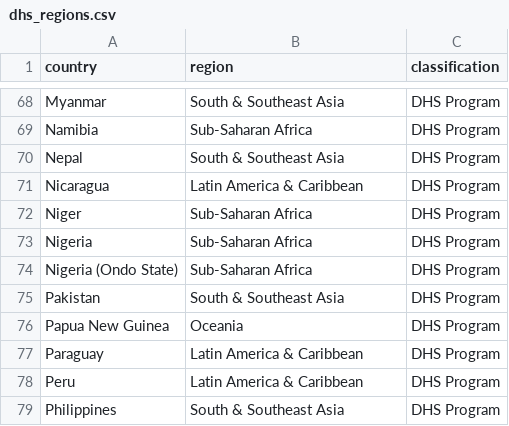
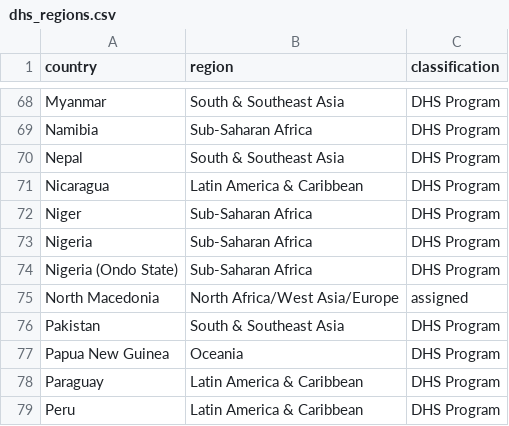
Before and after one commit to EAPD-DRB/Demographic-Gradients, a CSV file: data/dhs_regions.csv, drawn as a sheet; only a part is shown, gaps mark what is left out; the shorter side is filled out with more unchanged rows; the diff names each change by its address in the sheet, - before the commit and + after, or states it on an @@ line.

```diff
--- a/data/dhs_regions.csv
+++ b/data/dhs_regions.csv
+row 75: North Macedonia | North Africa/West Asia/Europe | assigned
```
Also changed, not shown: data/gradient_library.csv, data/gradient_library_latest.csv, 23 other files.
